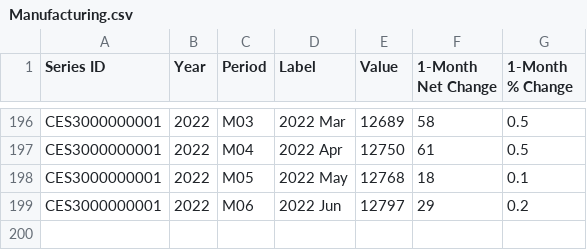
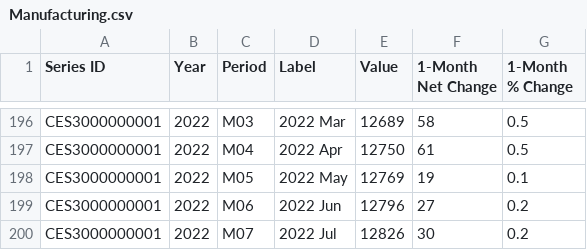
Before and after one commit to InfiniteCuriosity/Predicting_Labor_Changes, a CSV file: Manufacturing.csv, drawn as a sheet; only a part is shown, gaps mark what is left out.

```diff
--- a/Manufacturing.csv
+++ b/Manufacturing.csv
@@ -197,3 +197,4 @@ CES3000000001,2022,M03,2022 Mar,12689,58,0.5
 CES3000000001,2022,M04,2022 Apr,12750,61,0.5
-CES3000000001,2022,M05,2022 May,12768,18,0.1
-CES3000000001,2022,M06,2022 Jun,12797,29,0.2
+CES3000000001,2022,M05,2022 May,12769,19,0.1
+CES3000000001,2022,M06,2022 Jun,12796,27,0.2
+CES3000000001,2022,M07,2022 Jul,12826,30,0.2
```
Also changed, not shown: Avg_Hourly.csv, Num_Temps.csv, 5 other files.
